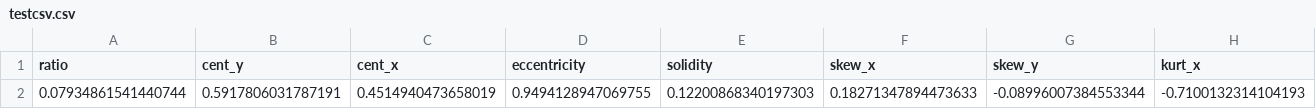
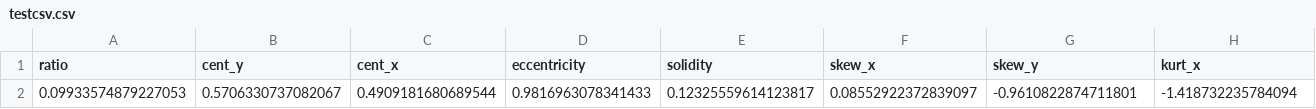
Before and after one commit to arpitbohara/SigVerifyML, a CSV file: Data/TestFeatures/testcsv.csv, drawn as a sheet; only a part is shown; removed rows and columns are numbered as before the commit, all else as after; rows hold the shown columns only; the diff names each change by its address in the sheet, - before the commit and + after, or states it on an @@ line.

```diff
--- a/Data/TestFeatures/testcsv.csv
+++ b/Data/TestFeatures/testcsv.csv
-row 2: 0.07934861541440744 | 0.5917806031787191 | 0.4514940473658019 | 0.9494128947069755 | 0.12200868340197303 | 0.18271347894473633 | -0.08996007384553344 | -0.7100132314104193
+row 2: 0.09933574879227053 | 0.5706330737082067 | 0.4909181680689544 | 0.9816963078341433 | 0.12325559614123817 | 0.08552922372839097 | -0.9610822874711801 | -1.418732235784094
```
Also changed, not shown: 10 other files.
